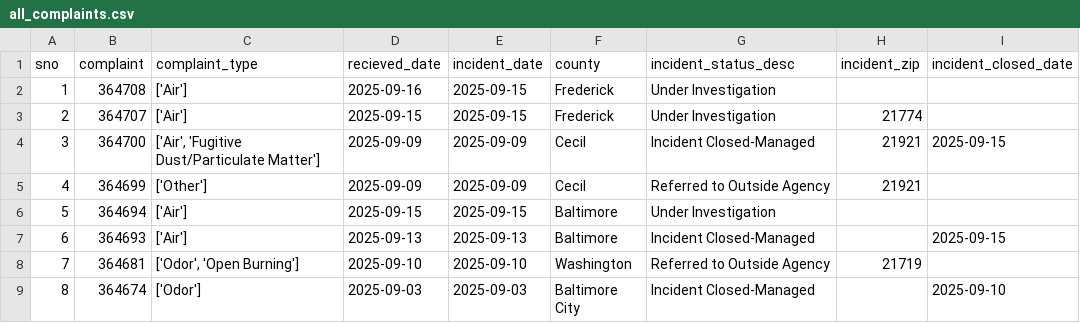
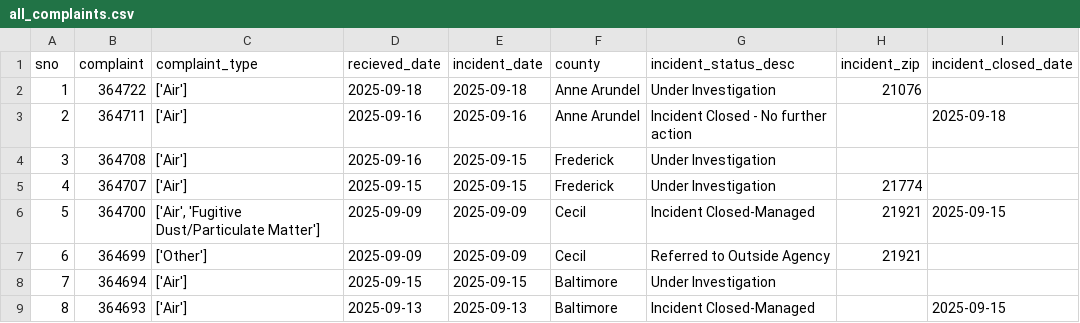
Before and after one commit to shmcminn/live-nicar-pipeline, a CSV file: exported_data/all_complaints.csv, drawn as a sheet; only a part is shown; the shorter side is filled out with more unchanged rows; addresses are those after the commit; the diff names each change by its address in the sheet, - before the commit and + after, or states it on an @@ line.

Commit message:
Automated commit from GitHub Actions

```diff
--- a/exported_data/all_complaints.csv
+++ b/exported_data/all_complaints.csv
+row 2: 1 | 364722 | ['Air'] | 2025-09-18 | 2025-09-18 | Anne Arundel | Under Investigation | 21076
+row 3: 2 | 364711 | ['Air'] | 2025-09-16 | 2025-09-16 | Anne Arundel | Incident Closed - No further action |  | 2025-09-18
@@ column A (sno) renumbered from row 4 down @@
```
Also changed, not shown: exported_data/complaint_type_frequency.csv, exported_data/county_frequency.csv, 1 other file.
